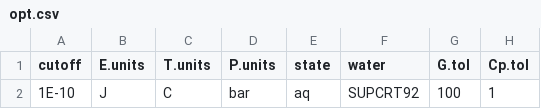
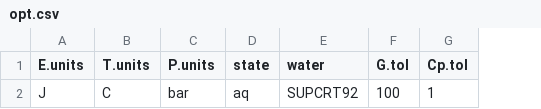
Before and after one commit to jedick/CHNOSZ, a CSV file: inst/extdata/thermo/opt.csv, drawn as a sheet; only a part is shown; the diff names each change by its address in the sheet, - before the commit and + after, or states it on an @@ line.

Commit message:
Remove unused 'cutoff' value in thermo()$opt
git-svn-id: svn://scm.r-forge.r-project.org/svnroot/chnosz/pkg/CHNOSZ@756 edb9625f-4e0d-4859-8d74-9fd3b1da38cb

```diff
--- a/inst/extdata/thermo/opt.csv
+++ b/inst/extdata/thermo/opt.csv
-column A (cutoff), row 2: 1E-10
```
Also changed, not shown: 5 other files.
